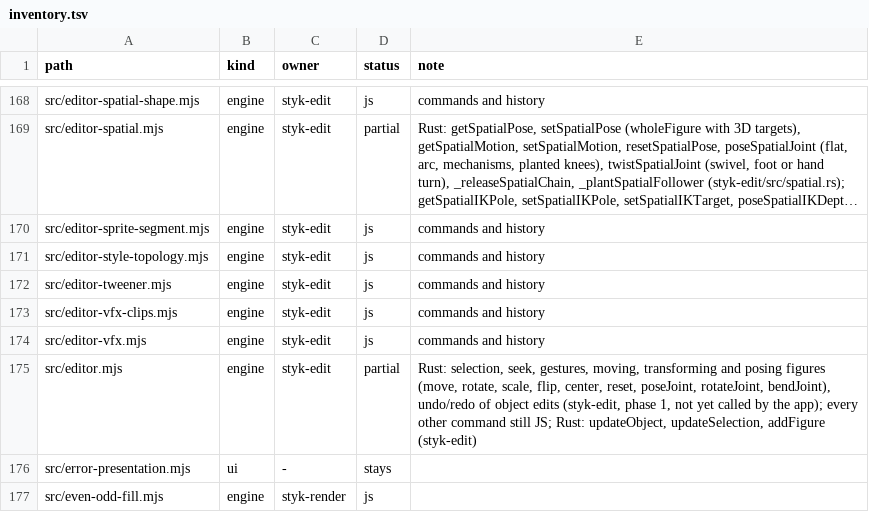
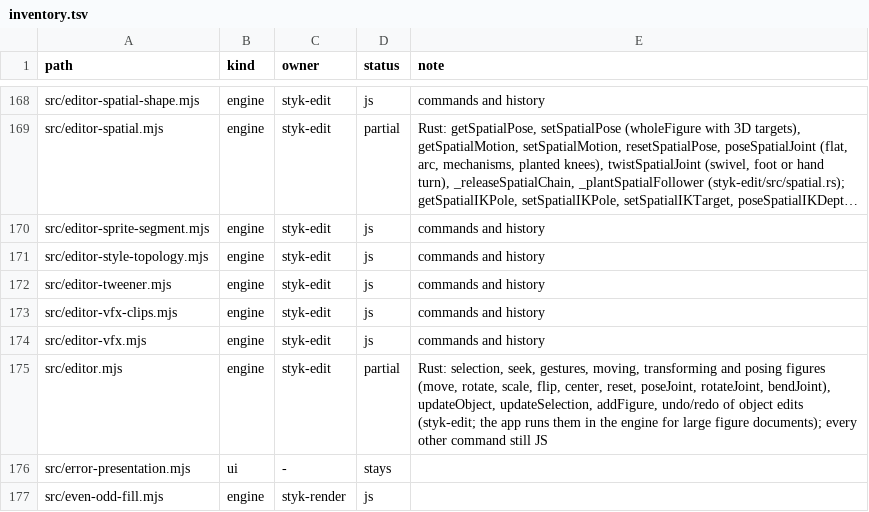
Before and after one commit to Belligerently/StykAnimate-App, a TSV file: engine/inventory.tsv, drawn as a sheet; only a part is shown, gaps mark what is left out; long unchanged cells end in ….

```diff
--- a/engine/inventory.tsv
+++ b/engine/inventory.tsv
@@ -174,3 +174,3 @@ src/editor-vfx-clips.mjs	engine	styk-edit	js	commands and history
 src/editor-vfx.mjs	engine	styk-edit	js	commands and history
-src/editor.mjs	engine	styk-edit	partial	Rust: selection, seek, gestures, moving, transforming and posing figures (move, rotate, scale, flip, center, reset, poseJoint, rotateJoint, bendJoint), undo/redo of object edits (styk-edit, phase 1, not yet called by the app); every other command still JS; Rust: updateObject, updateSelection, addFigure (styk-edit)
+src/editor.mjs	engine	styk-edit	partial	Rust: selection, seek, gestures, moving, transforming and posing figures (move, rotate, scale, flip, center, reset, poseJoint, rotateJoint, bendJoint), updateObject, updateSelection, addFigure, undo/redo of object edits (styk-edit; the app runs them in the engine for large figure documents); every other command still JS
 src/error-presentation.mjs	ui	-	stays	
```
Also changed, not shown: 1 other file.
